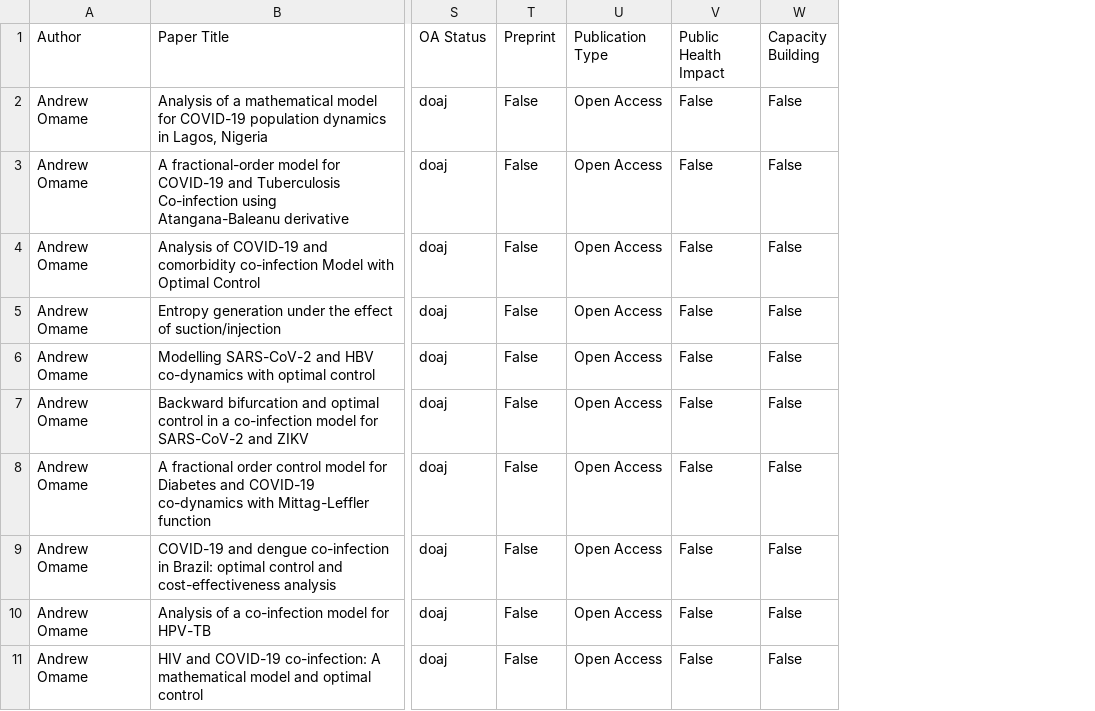
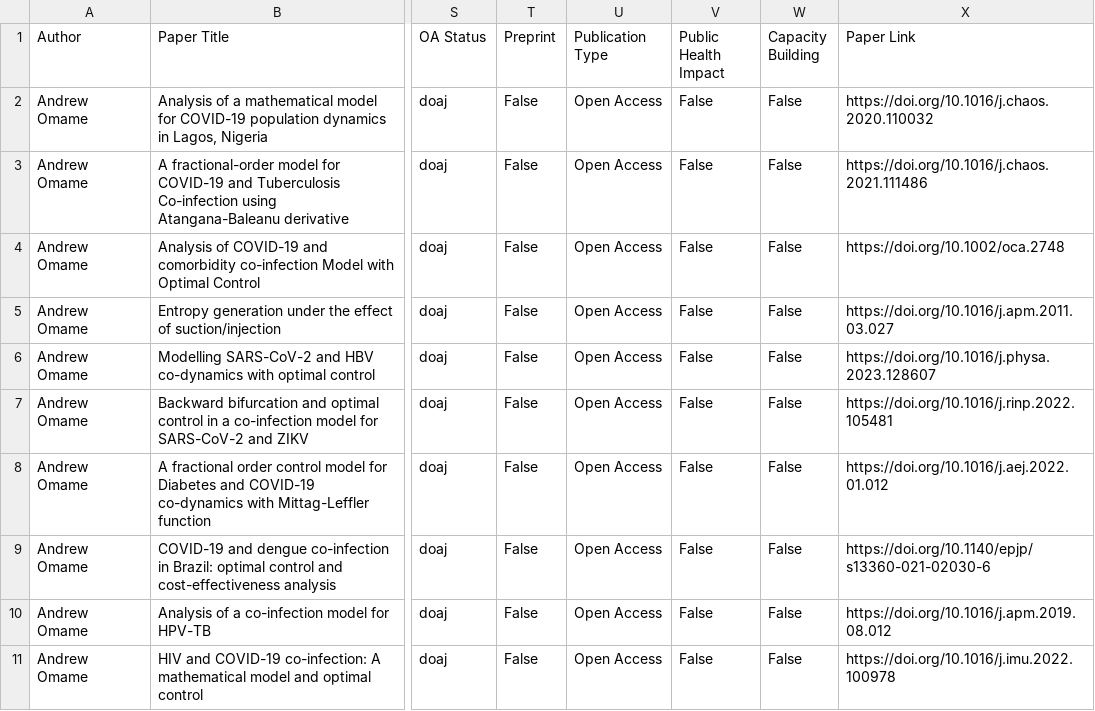
Before and after one commit to Adeben33/Research-Impact-Scraper, a CSV file: andrew_omame/impact_metrics.csv, drawn as a sheet; only a part is shown, gaps mark what is left out; the diff covers the shown part only; the diff names each change by its address in the sheet, - before the commit and + after, or states it on an @@ line.

```diff
--- a/andrew_omame/impact_metrics.csv
+++ b/andrew_omame/impact_metrics.csv
+column X (Paper Link), rows 2-11: https://doi.org/10.1016/j.chaos.2020.110032 | https://doi.org/10.1016/j.chaos.2021.111486 | https://doi.org/10.1002/oca.2748 | https://doi.org/10.1016/j.apm.2011.03.027 | https://doi.org/10.1016/j.physa.2023.128607 | https://doi.org/10.1016/j.rinp.2022.105481 | https://doi.org/10.1016/j.aej.2022.01.012 | https://doi.org/10.1140/epjp/s13360-021-02030-6 | https://doi.org/10.1016/j.apm.2019.08.012 | https://doi.org/10.1016/j.imu.2022.100978
```
Also changed, not shown: 1 added row, 2 removed rows and 4 edited cells elsewhere in this file, abbas_yazdinejad/altmetric_404.csv, abbas_yazdinejad/impact_metrics.csv, 16 other files.
